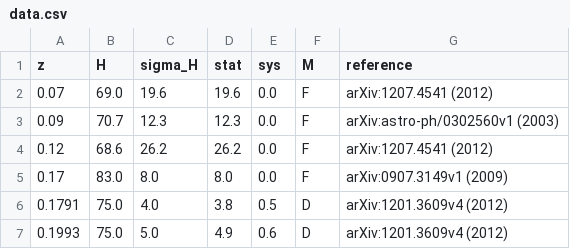
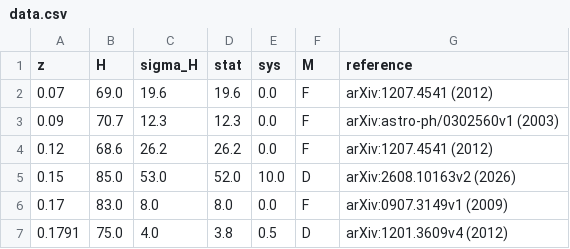
Before and after one commit to franciscotln/cosmology-model-fit, a CSV file: y2005cc/raw-data/data.csv, drawn as a sheet; only a part is shown; the shorter side is filled out with more unchanged rows.

Commit message:
OHD new data point

```diff
--- a/y2005cc/raw-data/data.csv
+++ b/y2005cc/raw-data/data.csv
@@ -4,2 +4,3 @@ z,H,sigma_H,stat,sys,M,reference
 0.12,68.6,26.2,26.2,0.0,F,arXiv:1207.4541 (2012)
+0.15,85.0,53.0,52.0,10.0,D,arXiv:2608.10163v2 (2026)
 0.17,83.0,8.0,8.0,0.0,F,arXiv:0907.3149v1 (2009)
```
Also changed, not shown: 5 other files.
